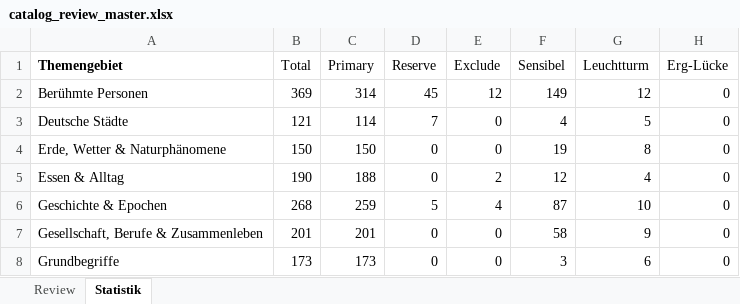
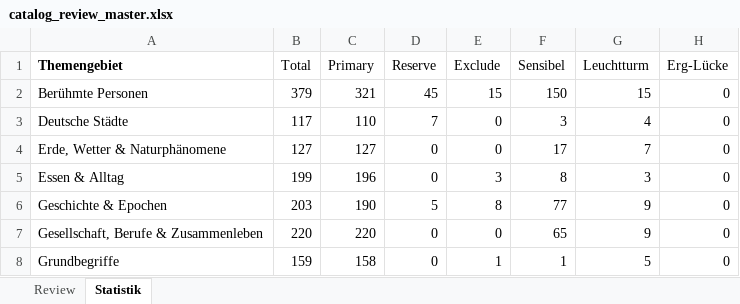
Before and after one commit to Vorlesefreund/wissensfreund, an Excel workbook: catalog_review_master.xlsx, sheet Statistik, drawn as a sheet; only a part is shown; values as stored, in another font and other column widths than the file's, no borders; the diff covers the shown part only; the diff names each change by its address in the sheet, - before the commit and + after, or states it on an @@ line.

```diff
--- a/catalog_review_master.xlsx (sheet Statistik)
+++ b/catalog_review_master.xlsx (sheet Statistik)
-B2 (Total): 369
+B2 (Total): 379
-C2 (Primary): 314
+C2 (Primary): 321
-E2 (Exclude): 12
+E2 (Exclude): 15
-F2 (Sensibel): 149
+F2 (Sensibel): 150
-G2 (Leuchtturm): 12
+G2 (Leuchtturm): 15
-B3 (Total): 121
+B3 (Total): 117
-C3 (Primary): 114
+C3 (Primary): 110
-F3 (Sensibel): 4
+F3 (Sensibel): 3
-G3 (Leuchtturm): 5
+G3 (Leuchtturm): 4
-B4 (Total): 150
+B4 (Total): 127
-C4 (Primary): 150
+C4 (Primary): 127
-F4 (Sensibel): 19
+F4 (Sensibel): 17
-G4 (Leuchtturm): 8
+G4 (Leuchtturm): 7
-B5 (Total): 190
+B5 (Total): 199
-C5 (Primary): 188
+C5 (Primary): 196
-E5 (Exclude): 2
+E5 (Exclude): 3
-F5 (Sensibel): 12
+F5 (Sensibel): 8
-G5 (Leuchtturm): 4
+G5 (Leuchtturm): 3
-B6 (Total): 268
+B6 (Total): 203
-C6 (Primary): 259
+C6 (Primary): 190
-E6 (Exclude): 4
+E6 (Exclude): 8
-F6 (Sensibel): 87
+F6 (Sensibel): 77
-G6 (Leuchtturm): 10
+G6 (Leuchtturm): 9
-B7 (Total): 201
+B7 (Total): 220
-C7 (Primary): 201
+C7 (Primary): 220
-F7 (Sensibel): 58
+F7 (Sensibel): 65
-B8 (Total): 173
+B8 (Total): 159
-C8 (Primary): 173
+C8 (Primary): 158
-E8 (Exclude): 0
+E8 (Exclude): 1
-F8 (Sensibel): 3
+F8 (Sensibel): 1
-G8 (Leuchtturm): 6
+G8 (Leuchtturm): 5
```
Also changed, not shown: 55 edited cells elsewhere in this sheet, sheet Review.
